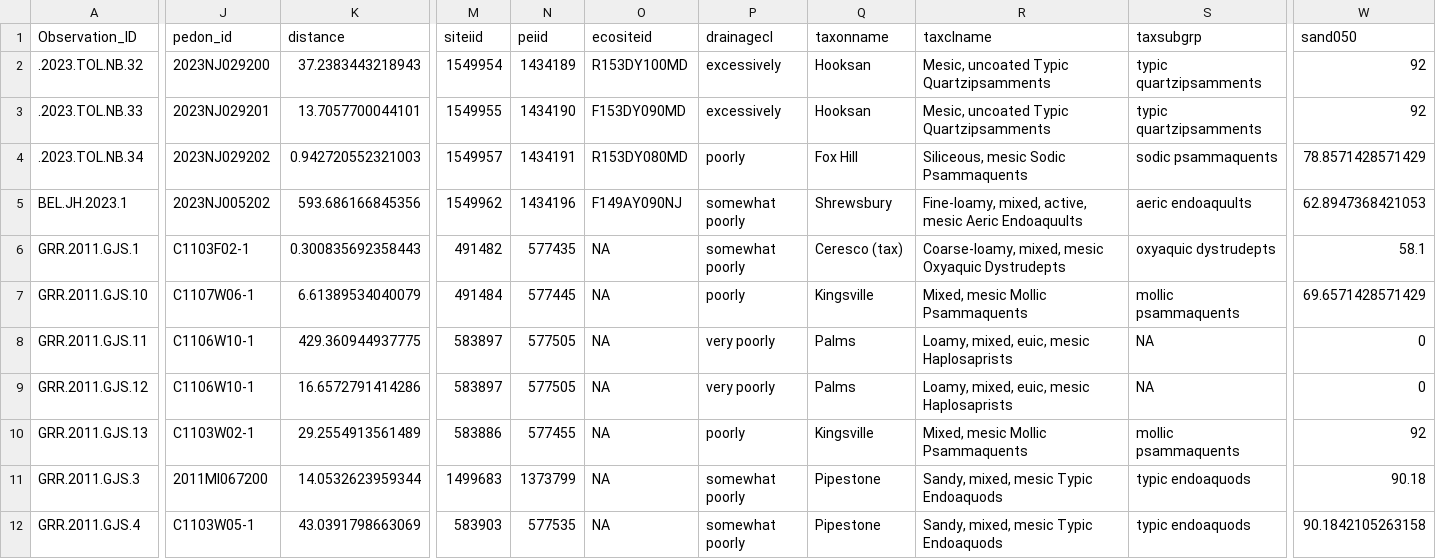
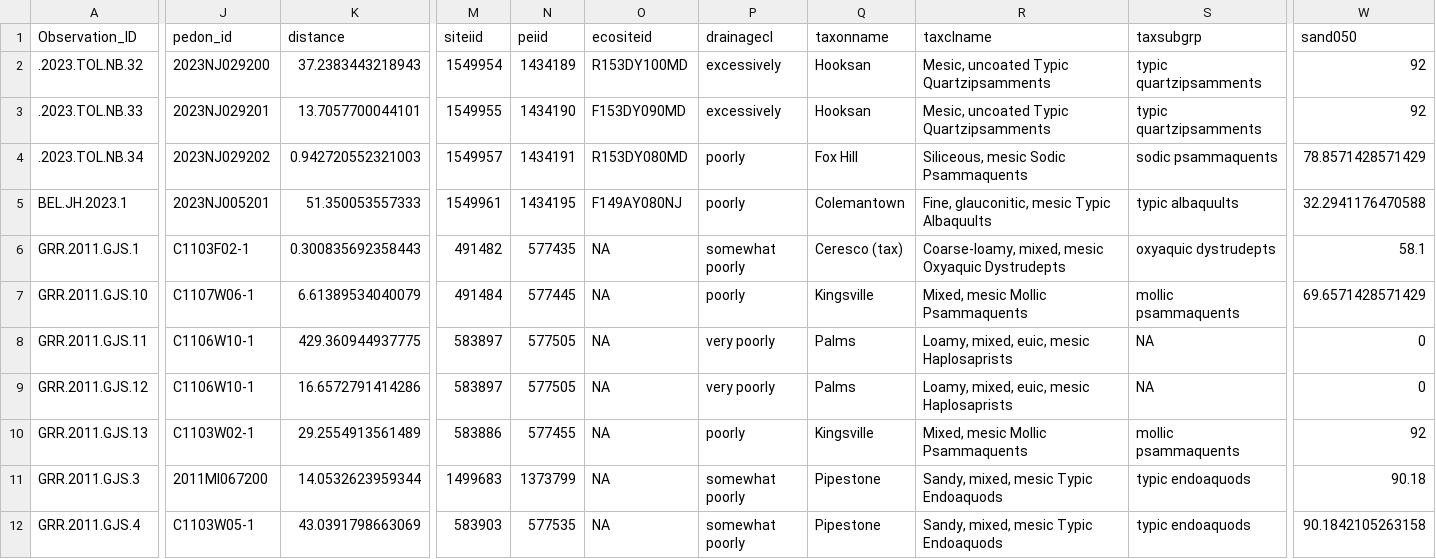
Before and after one commit to phytoclast/veg.nasis, a CSV file: sitedata/myrecordsplus.csv, drawn as a sheet; only a part is shown, gaps mark what is left out; the diff covers the shown part only; the diff names each change by its address in the sheet, - before the commit and + after, or states it on an @@ line.

Commit message:
Update myrecordsplus.csv

```diff
--- a/sitedata/myrecordsplus.csv
+++ b/sitedata/myrecordsplus.csv
-J5 (pedon_id): 2023NJ005202
+J5 (pedon_id): 2023NJ005201
-K5 (distance): 593.686166845356
+K5 (distance): 51.350053557333
-M5 (siteiid): 1549962
+M5 (siteiid): 1549961
-N5 (peiid): 1434196
+N5 (peiid): 1434195
-O5 (ecositeid): F149AY090NJ
+O5 (ecositeid): F149AY080NJ
-P5 (drainagecl): somewhat poorly
+P5 (drainagecl): poorly
-Q5 (taxonname): Shrewsbury
+Q5 (taxonname): Colemantown
-R5 (taxclname): Fine-loamy, mixed, active, mesic Aeric Endoaquults
+R5 (taxclname): Fine, glauconitic, mesic Typic Albaquults
-S5 (taxsubgrp): aeric endoaquults
+S5 (taxsubgrp): typic albaquults
-W5 (sand050): 62.8947368421053
+W5 (sand050): 32.2941176470588
```
Also changed, not shown: 3 edited cells elsewhere in this file.
